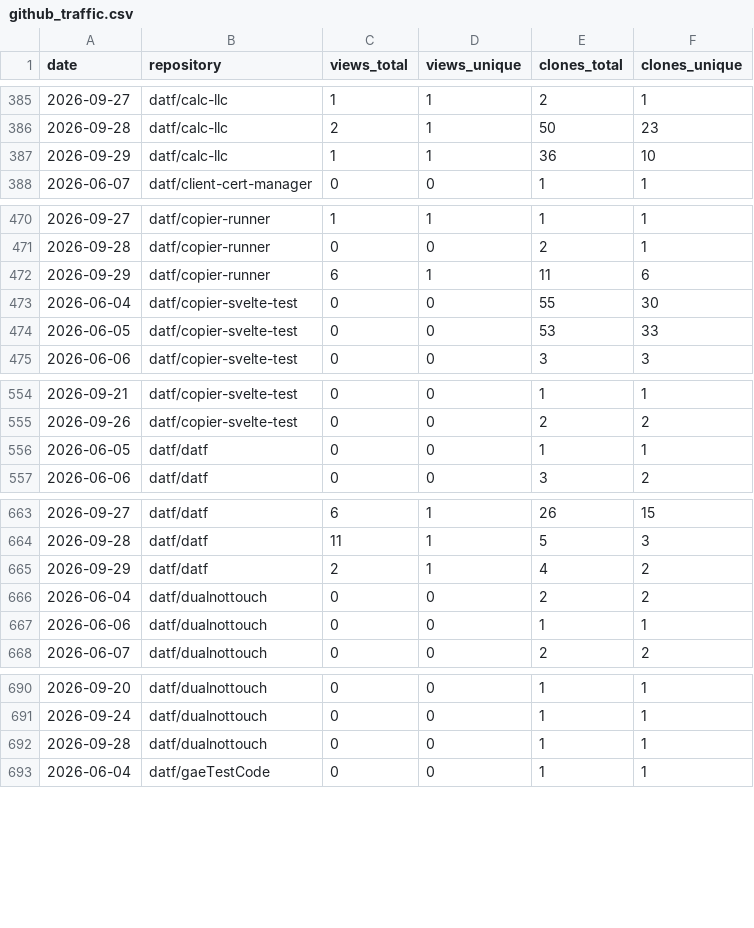
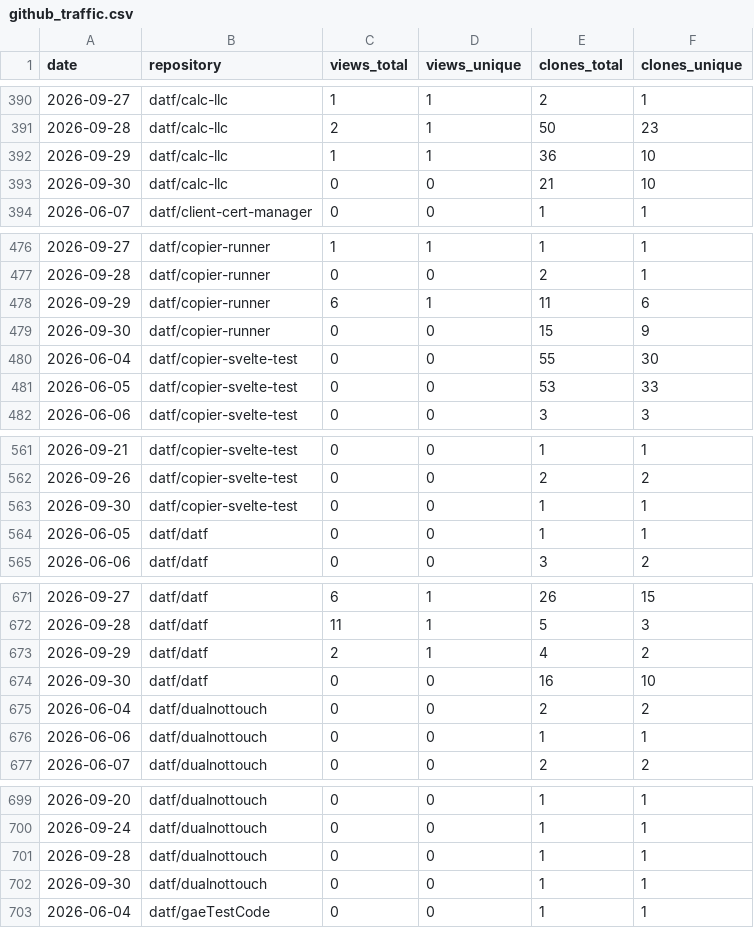
Before and after one commit to datf/datf, a CSV file: data/github_traffic.csv, drawn as a sheet; only a part is shown, gaps mark what is left out; the diff covers the shown part only.

```diff
--- a/data/github_traffic.csv
+++ b/data/github_traffic.csv
@@ -387,2 +392,3 @@ date,repository,views_total,views_unique,clones_total,clones_unique
 2026-09-29,datf/calc-llc,1,1,36,10
+2026-09-30,datf/calc-llc,0,0,21,10
 2026-06-07,datf/client-cert-manager,0,0,1,1
@@ -472,2 +478,3 @@ date,repository,views_total,views_unique,clones_total,clones_unique
 2026-09-29,datf/copier-runner,6,1,11,6
+2026-09-30,datf/copier-runner,0,0,15,9
 2026-06-04,datf/copier-svelte-test,0,0,55,30
@@ -555,2 +562,3 @@ date,repository,views_total,views_unique,clones_total,clones_unique
 2026-09-26,datf/copier-svelte-test,0,0,2,2
+2026-09-30,datf/copier-svelte-test,0,0,1,1
 2026-06-05,datf/datf,0,0,1,1
@@ -665,2 +673,3 @@ date,repository,views_total,views_unique,clones_total,clones_unique
 2026-09-29,datf/datf,2,1,4,2
+2026-09-30,datf/datf,0,0,16,10
 2026-06-04,datf/dualnottouch,0,0,2,2
@@ -692,2 +701,3 @@ date,repository,views_total,views_unique,clones_total,clones_unique
 2026-09-28,datf/dualnottouch,0,0,1,1
+2026-09-30,datf/dualnottouch,0,0,1,1
 2026-06-04,datf/gaeTestCode,0,0,1,1
```
Also changed, not shown: 20 added rows elsewhere in this file, data/github_referrers.csv, 1 other file.
